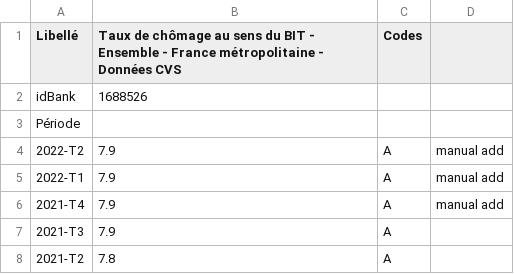
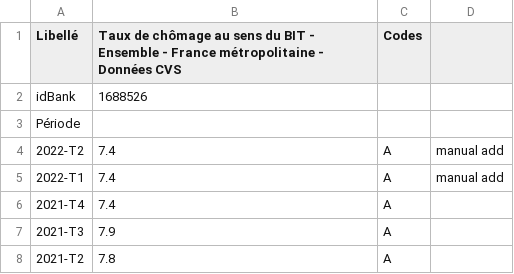
Before and after one commit to pollsposition/data, a CSV file: predicteurs/chomage_national_trim.csv, drawn as a sheet; only a part is shown.

Commit message:
Update chomage T4

```diff
--- a/predicteurs/chomage_national_trim.csv
+++ b/predicteurs/chomage_national_trim.csv
@@ -3,5 +3,5 @@ idBank;1688526;;
 Période;;;
-2022-T2;7.9;A;manual add
-2022-T1;7.9;A;manual add
-2021-T4;7.9;A;manual add
+2022-T2;7.4;A;manual add
+2022-T1;7.4;A;manual add
+2021-T4;7.4;A;
 2021-T3;7.9;A;
```
